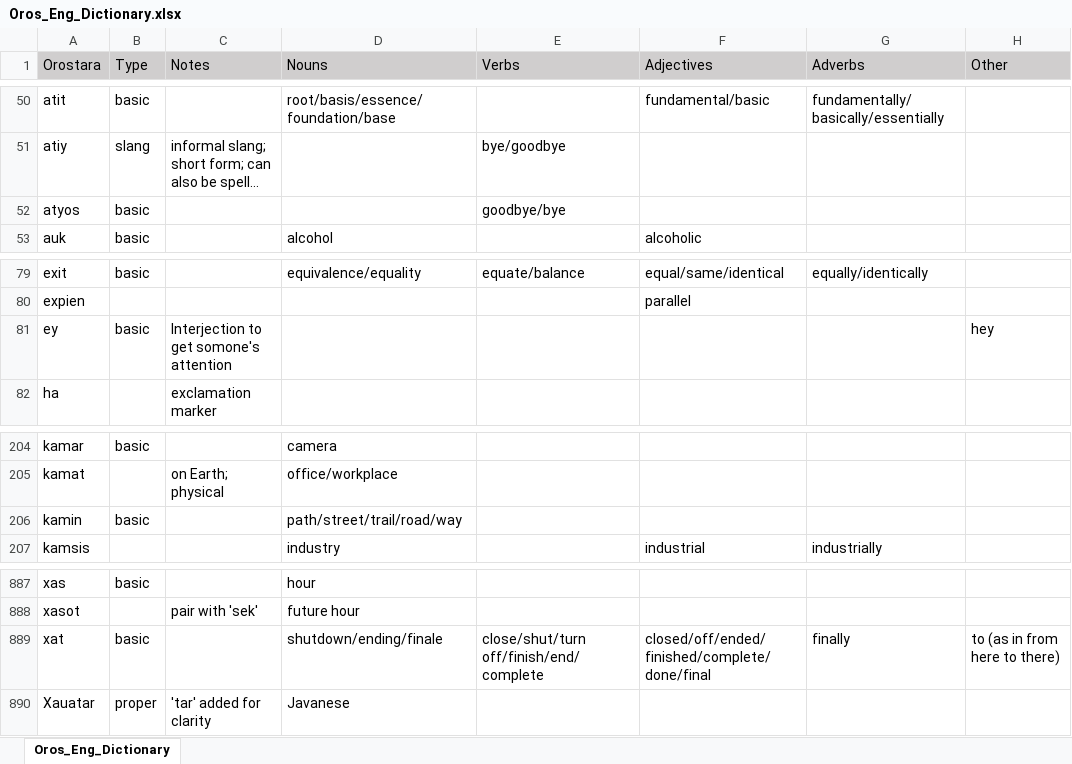
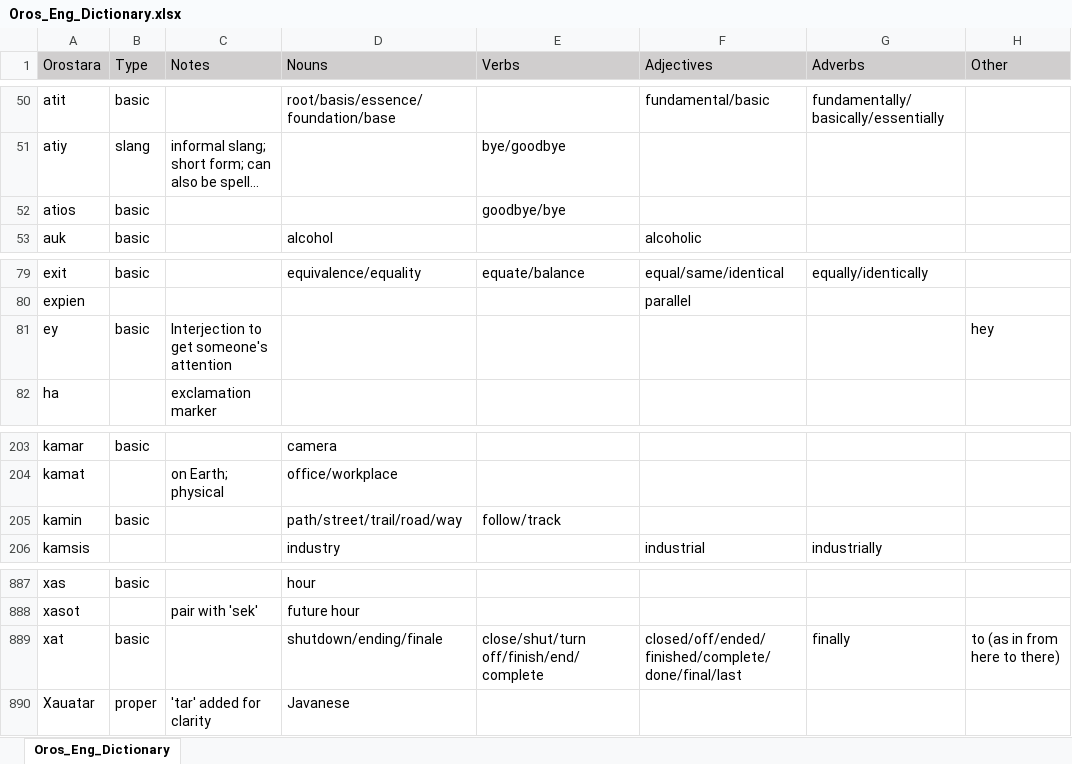
Before and after one commit to brushscape/Orostara-Dictionary, an Excel workbook: files/Oros_Eng_Dictionary.xlsx, sheet Oros_Eng_Dictionary, drawn as a sheet; only a part is shown, gaps mark what is left out; long unchanged cells end in …; values as stored, in another font and other column widths than the file's, no borders; table styles not drawn; addresses are those after the commit; the diff covers the shown part only; the diff names each change by its address in the sheet, - before the commit and + after, or states it on an @@ line.

```diff
--- a/files/Oros_Eng_Dictionary.xlsx (sheet Oros_Eng_Dictionary)
+++ b/files/Oros_Eng_Dictionary.xlsx (sheet Oros_Eng_Dictionary)
-A52 (Orostara): atyos
+A52 (Orostara): atios
-C81 (Notes): Interjection to get somone's attention
+C81 (Notes): Interjection to get someone's attention
-E205 (Verbs): (empty)
+E205 (Verbs): follow/track
-F889 (Adjectives): closed/off/ended/finished/complete/done/final
+F889 (Adjectives): closed/off/ended/finished/complete/done/final/last
```
Also changed, not shown: 3 added rows, 2 removed rows and 12 edited cells elsewhere in this sheet, 3 other files.
